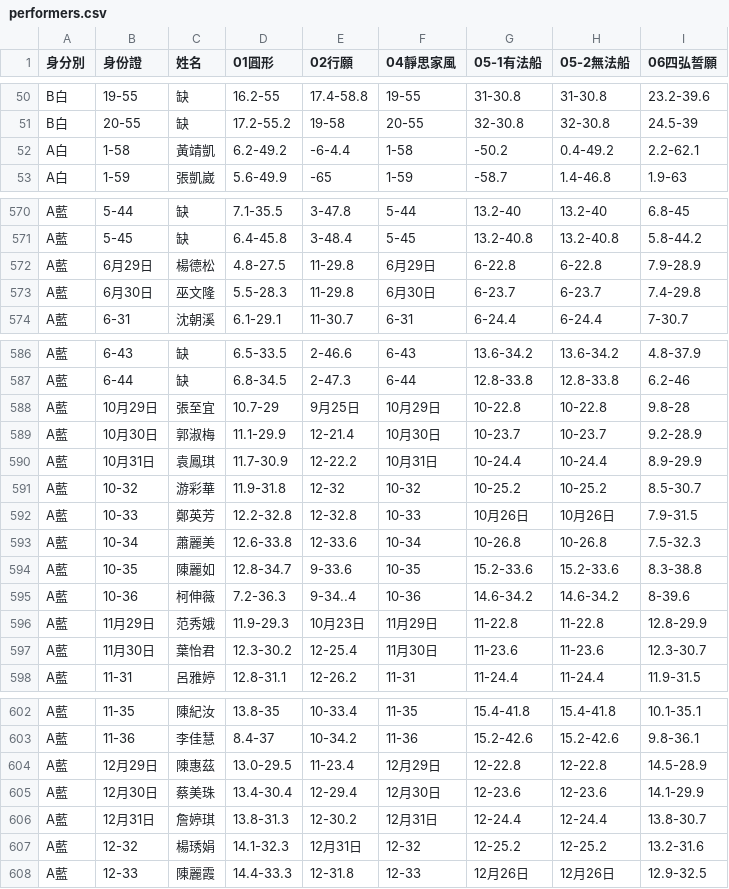
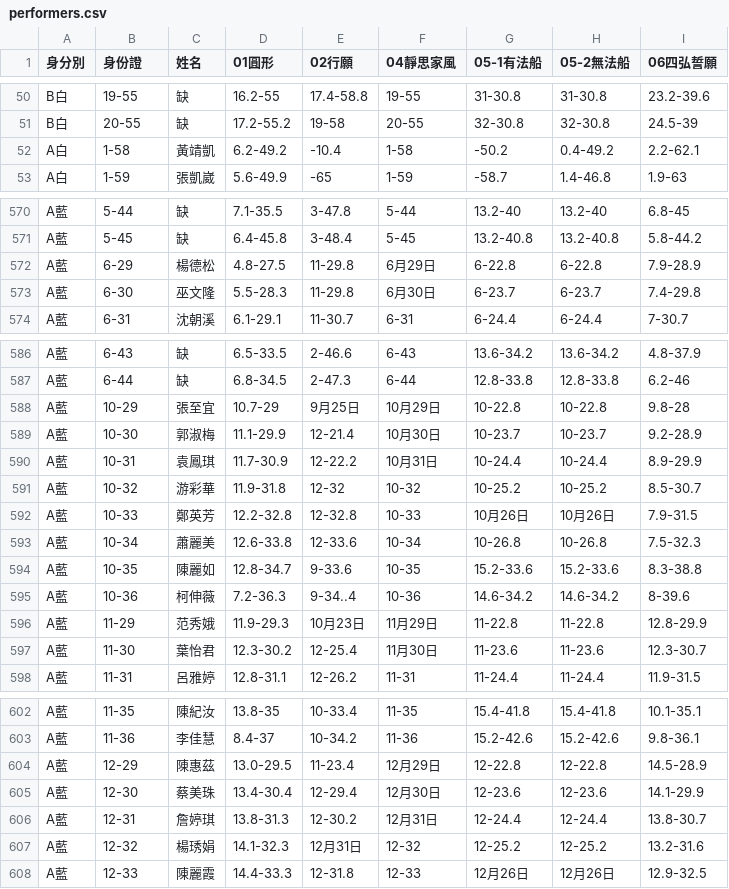
Before and after one commit to jyhornglin-glitch/Dome_Position, a CSV file: performers.csv, drawn as a sheet; only a part is shown, gaps mark what is left out; the diff covers the shown part only.

```diff
--- a/performers.csv
+++ b/performers.csv
@@ -51,3 +51,3 @@ B白,19-55,缺,16.2-55,17.4-58.8,19-55,31-30.8,31-30.8,23.2-39.6
 B白,20-55,缺,17.2-55.2,19-58,20-55,32-30.8,32-30.8,24.5-39
-A白,1-58,黃靖凱,6.2-49.2,-6-4.4,1-58,-50.2,0.4-49.2,2.2-62.1
+A白,1-58,黃靖凱,6.2-49.2,-10.4,1-58,-50.2,0.4-49.2,2.2-62.1
 A白,1-59,張凱崴,5.6-49.9,-65,1-59,-58.7,1.4-46.8,1.9-63
@@ -571,4 +571,4 @@ A藍,5-44,缺,7.1-35.5,3-47.8,5-44,13.2-40,13.2-40,6.8-45
 A藍,5-45,缺,6.4-45.8,3-48.4,5-45,13.2-40.8,13.2-40.8,5.8-44.2
-A藍,6月29日,楊德松,4.8-27.5,11-29.8,6月29日,6-22.8,6-22.8,7.9-28.9
-A藍,6月30日,巫文隆,5.5-28.3,11-29.8,6月30日,6-23.7,6-23.7,7.4-29.8
+A藍,6-29,楊德松,4.8-27.5,11-29.8,6月29日,6-22.8,6-22.8,7.9-28.9
+A藍,6-30,巫文隆,5.5-28.3,11-29.8,6月30日,6-23.7,6-23.7,7.4-29.8
 A藍,6-31,沈朝溪,6.1-29.1,11-30.7,6-31,6-24.4,6-24.4,7-30.7
@@ -587,5 +587,5 @@ A藍,6-43,缺,6.5-33.5,2-46.6,6-43,13.6-34.2,13.6-34.2,4.8-37.9
 A藍,6-44,缺,6.8-34.5,2-47.3,6-44,12.8-33.8,12.8-33.8,6.2-46
-A藍,10月29日,張至宜,10.7-29,9月25日,10月29日,10-22.8,10-22.8,9.8-28
-A藍,10月30日,郭淑梅,11.1-29.9,12-21.4,10月30日,10-23.7,10-23.7,9.2-28.9
-A藍,10月31日,袁鳳琪,11.7-30.9,12-22.2,10月31日,10-24.4,10-24.4,8.9-29.9
+A藍,10-29,張至宜,10.7-29,9月25日,10月29日,10-22.8,10-22.8,9.8-28
+A藍,10-30,郭淑梅,11.1-29.9,12-21.4,10月30日,10-23.7,10-23.7,9.2-28.9
+A藍,10-31,袁鳳琪,11.7-30.9,12-22.2,10月31日,10-24.4,10-24.4,8.9-29.9
 A藍,10-32,游彩華,11.9-31.8,12-32,10-32,10-25.2,10-25.2,8.5-30.7
@@ -595,4 +595,4 @@ A藍,10-35,陳麗如,12.8-34.7,9-33.6,10-35,15.2-33.6,15.2-33.6,8.3-38.8
 A藍,10-36,柯伸薇,7.2-36.3,9-34..4,10-36,14.6-34.2,14.6-34.2,8-39.6
-A藍,11月29日,范秀娥,11.9-29.3,10月23日,11月29日,11-22.8,11-22.8,12.8-29.9
-A藍,11月30日,葉怡君,12.3-30.2,12-25.4,11月30日,11-23.6,11-23.6,12.3-30.7
+A藍,11-29,范秀娥,11.9-29.3,10月23日,11月29日,11-22.8,11-22.8,12.8-29.9
+A藍,11-30,葉怡君,12.3-30.2,12-25.4,11月30日,11-23.6,11-23.6,12.3-30.7
 A藍,11-31,呂雅婷,12.8-31.1,12-26.2,11-31,11-24.4,11-24.4,11.9-31.5
@@ -603,5 +603,5 @@ A藍,11-35,陳紀汝,13.8-35,10-33.4,11-35,15.4-41.8,15.4-41.8,10.1-35.1
 A藍,11-36,李佳慧,8.4-37,10-34.2,11-36,15.2-42.6,15.2-42.6,9.8-36.1
-A藍,12月29日,陳惠茲,13.0-29.5,11-23.4,12月29日,12-22.8,12-22.8,14.5-28.9
-A藍,12月30日,蔡美珠,13.4-30.4,12-29.4,12月30日,12-23.6,12-23.6,14.1-29.9
-A藍,12月31日,詹婷琪,13.8-31.3,12-30.2,12月31日,12-24.4,12-24.4,13.8-30.7
+A藍,12-29,陳惠茲,13.0-29.5,11-23.4,12月29日,12-22.8,12-22.8,14.5-28.9
+A藍,12-30,蔡美珠,13.4-30.4,12-29.4,12月30日,12-23.6,12-23.6,14.1-29.9
+A藍,12-31,詹婷琪,13.8-31.3,12-30.2,12月31日,12-24.4,12-24.4,13.8-30.7
 A藍,12-32,楊琇娟,14.1-32.3,12月31日,12-32,12-25.2,12-25.2,13.2-31.6
```
Also changed, not shown: 13 edited cells elsewhere in this file, 2 other files.
